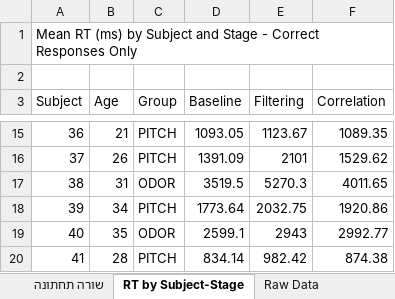
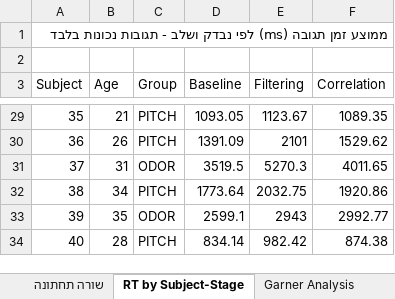
Before and after one commit to evyatarc3/Garner2026, an Excel workbook: Garner_Analysis_Summary_All_Subjects.xlsx, sheet RT by Subject-Stage, drawn as a sheet; only a part is shown, gaps mark what is left out; values as stored, in another font and other column widths than the file's, no cell formats; addresses are those after the commit; the diff covers the shown part only; the diff names each change by its address in the sheet, - before the commit and + after, or states it on an @@ line.

```diff
--- a/Garner_Analysis_Summary_All_Subjects.xlsx (sheet RT by Subject-Stage)
+++ b/Garner_Analysis_Summary_All_Subjects.xlsx (sheet RT by Subject-Stage)
-A1 (Subject): Mean RT (ms) by Subject and Stage - Correct Responses Only
+A1 (Subject): ממוצע זמן תגובה (ms) לפי נבדק ושלב - תגובות נכונות בלבד
-A29 (Subject): 36
+A29 (Subject): 35
-A30 (Subject): 37
+A30 (Subject): 36
-A31 (Subject): 38
+A31 (Subject): 37
-A32 (Subject): 39
+A32 (Subject): 38
-A33 (Subject): 40
+A33 (Subject): 39
-A34 (Subject): 41
+A34 (Subject): 40
```
Also changed, not shown: 14 added rows and 11 edited cells elsewhere in this sheet, sheet Raw Data, sheet שורה תחתונה, sheet RT by Congruency, sheet Garner Analysis, sheet Accuracy, other sheet tabs, cell formats, 18 other files.
